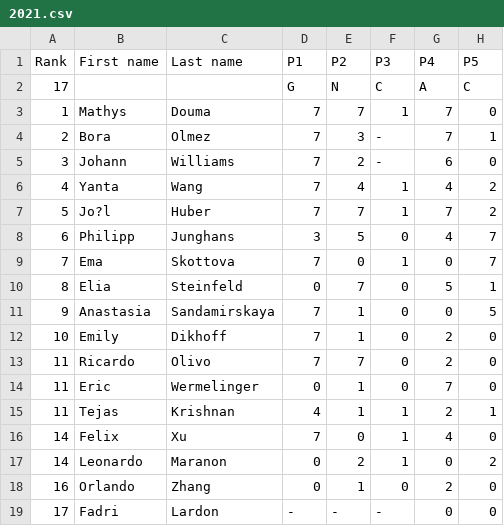
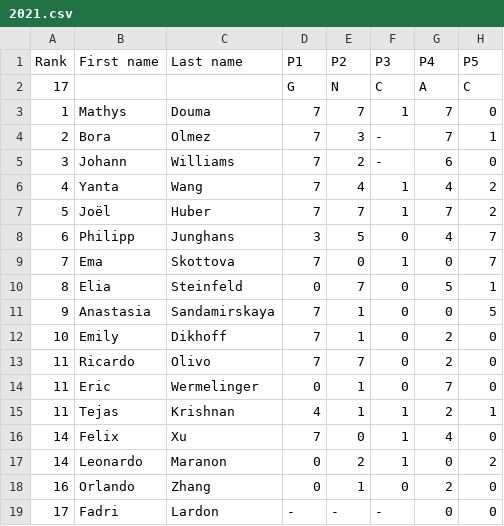
Before and after one commit to imosuisse/imosuisse.github.io, a CSV file: _data/Selection/2021.csv, drawn as a sheet; only a part is shown; the diff names each change by its address in the sheet, - before the commit and + after, or states it on an @@ line.

Commit message:
Add/Update _data/Selection/2021.csv

```diff
--- a/_data/Selection/2021.csv
+++ b/_data/Selection/2021.csv
-B7 (First name): Jo?l
+B7 (First name): Joël
```
